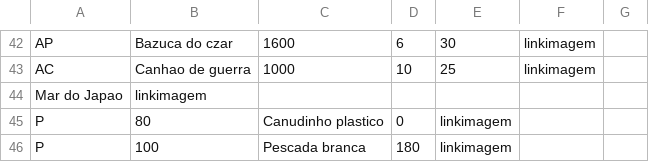
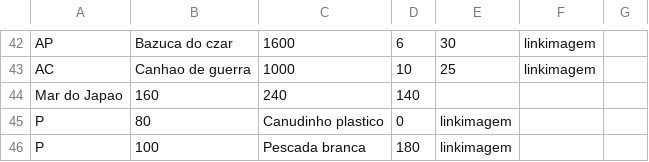
Before and after one commit to ProjetoMC322/Projeto-Final, a CSV file: src/pt/labfinal/item.csv, drawn as a sheet; only a part is shown, gaps mark what is left out; removed rows and columns are numbered as before the commit, all else as after; the diff covers the shown part only; the diff names each change by its address in the sheet, - before the commit and + after, or states it on an @@ line.

```diff
--- a/src/pt/labfinal/item.csv
+++ b/src/pt/labfinal/item.csv
-row 44: Mar do Japao | linkimagem
+row 44: Mar do Japao | 160 | 240 | 140
```
Also changed, not shown: 5 added rows, 5 removed rows and 4 edited cells elsewhere in this file, 7 other files.
